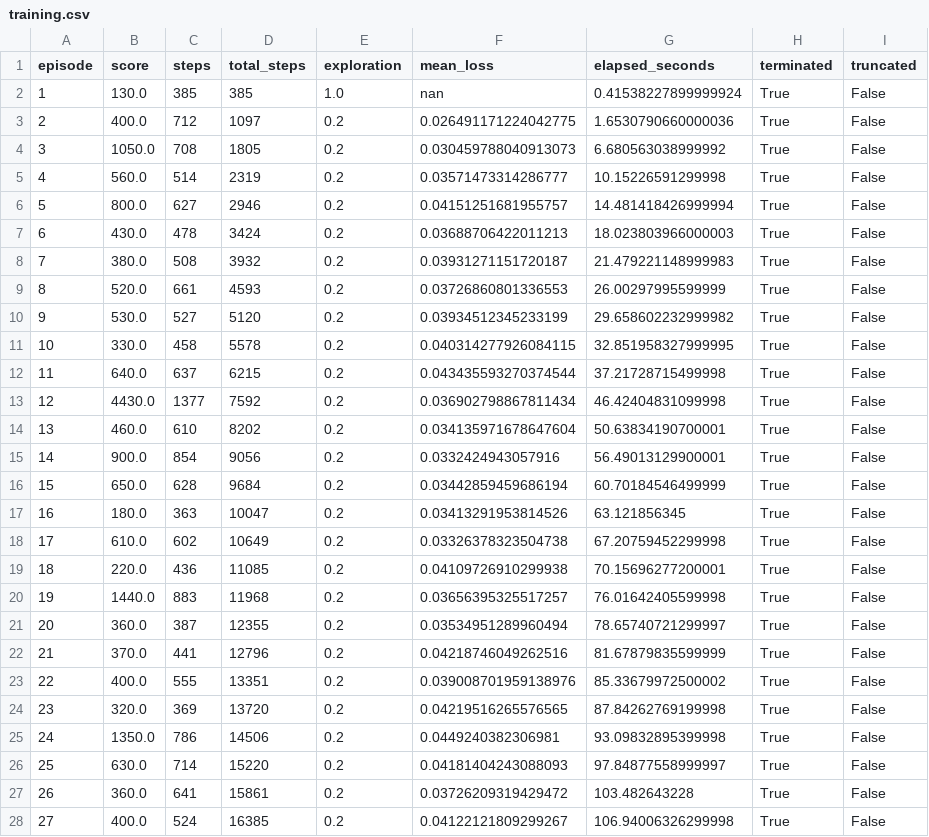
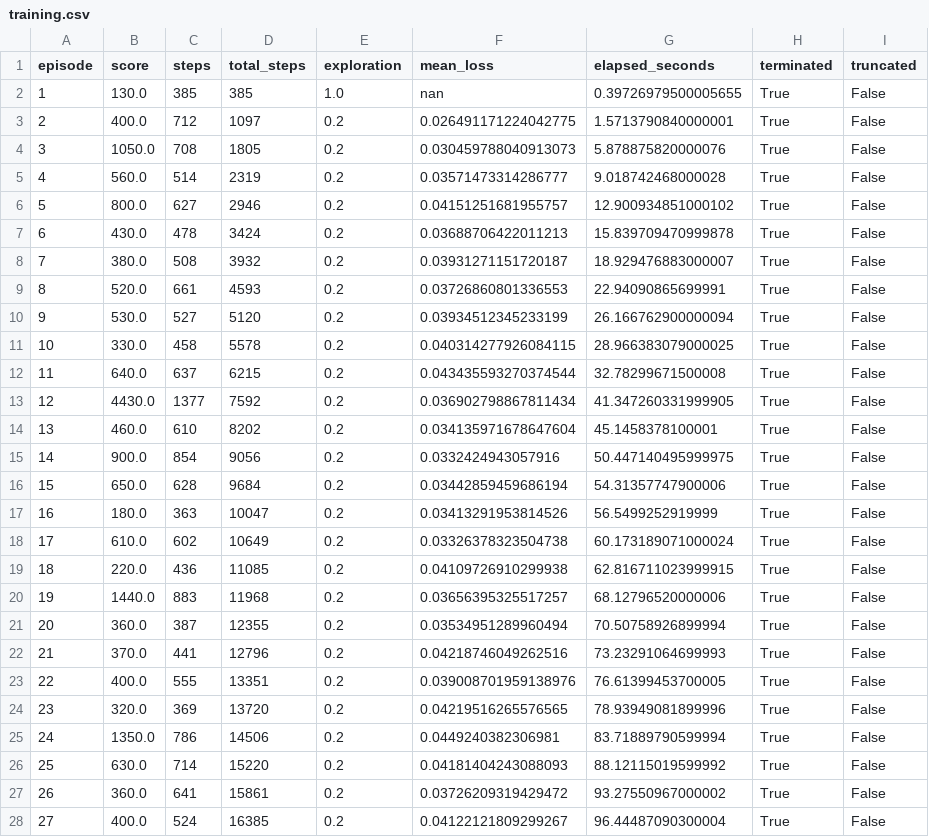
Before and after one commit to greycatallen/Assignment-2, a CSV file: results/training.csv, drawn as a sheet; only a part is shown; the diff covers the shown part only.

```diff
--- a/results/training.csv
+++ b/results/training.csv
@@ -1,28 +1,28 @@
 episode,score,steps,total_steps,exploration,mean_loss,elapsed_seconds,terminated,truncated
-1,130.0,385,385,1.0,nan,0.41538227899999924,True,False
-2,400.0,712,1097,0.2,0.026491171224042775,1.6530790660000036,True,False
-3,1050.0,708,1805,0.2,0.030459788040913073,6.680563038999992,True,False
-4,560.0,514,2319,0.2,0.03571473314286777,10.15226591299998,True,False
-5,800.0,627,2946,0.2,0.04151251681955757,14.481418426999994,True,False
-6,430.0,478,3424,0.2,0.03688706422011213,18.023803966000003,True,False
-7,380.0,508,3932,0.2,0.03931271151720187,21.479221148999983,True,False
-8,520.0,661,4593,0.2,0.03726860801336553,26.00297995599999,True,False
-9,530.0,527,5120,0.2,0.03934512345233199,29.658602232999982,True,False
-10,330.0,458,5578,0.2,0.040314277926084115,32.851958327999995,True,False
-11,640.0,637,6215,0.2,0.043435593270374544,37.21728715499998,True,False
-12,4430.0,1377,7592,0.2,0.036902798867811434,46.42404831099998,True,False
-13,460.0,610,8202,0.2,0.034135971678647604,50.63834190700001,True,False
-14,900.0,854,9056,0.2,0.0332424943057916,56.49013129900001,True,False
-15,650.0,628,9684,0.2,0.03442859459686194,60.70184546499999,True,False
-16,180.0,363,10047,0.2,0.03413291953814526,63.121856345,True,False
-17,610.0,602,10649,0.2,0.03326378323504738,67.20759452299998,True,False
-18,220.0,436,11085,0.2,0.04109726910299938,70.15696277200001,True,False
-19,1440.0,883,11968,0.2,0.03656395325517257,76.01642405599998,True,False
-20,360.0,387,12355,0.2,0.03534951289960494,78.65740721299997,True,False
-21,370.0,441,12796,0.2,0.04218746049262516,81.67879835599999,True,False
-22,400.0,555,13351,0.2,0.039008701959138976,85.33679972500002,True,False
-23,320.0,369,13720,0.2,0.04219516265576565,87.84262769199998,True,False
-24,1350.0,786,14506,0.2,0.0449240382306981,93.09832895399998,True,False
-25,630.0,714,15220,0.2,0.04181404243088093,97.84877558999997,True,False
-26,360.0,641,15861,0.2,0.03726209319429472,103.482643228,True,False
-27,400.0,524,16385,0.2,0.04122121809299267,106.94006326299998,True,False
+1,130.0,385,385,1.0,nan,0.39726979500005655,True,False
+2,400.0,712,1097,0.2,0.026491171224042775,1.5713790840000001,True,False
+3,1050.0,708,1805,0.2,0.030459788040913073,5.878875820000076,True,False
+4,560.0,514,2319,0.2,0.03571473314286777,9.018742468000028,True,False
+5,800.0,627,2946,0.2,0.04151251681955757,12.900934851000102,True,False
+6,430.0,478,3424,0.2,0.03688706422011213,15.839709470999878,True,False
+7,380.0,508,3932,0.2,0.03931271151720187,18.929476883000007,True,False
+8,520.0,661,4593,0.2,0.03726860801336553,22.94090865699991,True,False
+9,530.0,527,5120,0.2,0.03934512345233199,26.166762900000094,True,False
+10,330.0,458,5578,0.2,0.040314277926084115,28.966383079000025,True,False
+11,640.0,637,6215,0.2,0.043435593270374544,32.78299671500008,True,False
+12,4430.0,1377,7592,0.2,0.036902798867811434,41.347260331999905,True,False
+13,460.0,610,8202,0.2,0.034135971678647604,45.1458378100001,True,False
+14,900.0,854,9056,0.2,0.0332424943057916,50.447140495999975,True,False
+15,650.0,628,9684,0.2,0.03442859459686194,54.31357747900006,True,False
+16,180.0,363,10047,0.2,0.03413291953814526,56.5499252919999,True,False
+17,610.0,602,10649,0.2,0.03326378323504738,60.173189071000024,True,False
+18,220.0,436,11085,0.2,0.04109726910299938,62.816711023999915,True,False
+19,1440.0,883,11968,0.2,0.03656395325517257,68.12796520000006,True,False
+20,360.0,387,12355,0.2,0.03534951289960494,70.50758926899994,True,False
+21,370.0,441,12796,0.2,0.04218746049262516,73.23291064699993,True,False
+22,400.0,555,13351,0.2,0.039008701959138976,76.61399453700005,True,False
+23,320.0,369,13720,0.2,0.04219516265576565,78.93949081899996,True,False
+24,1350.0,786,14506,0.2,0.0449240382306981,83.71889790599994,True,False
+25,630.0,714,15220,0.2,0.04181404243088093,88.12115019599992,True,False
+26,360.0,641,15861,0.2,0.03726209319429472,93.27550967000002,True,False
+27,400.0,524,16385,0.2,0.04122121809299267,96.44487090300004,True,False
```
Also changed, not shown: 73 edited cells elsewhere in this file, 3 other files.
